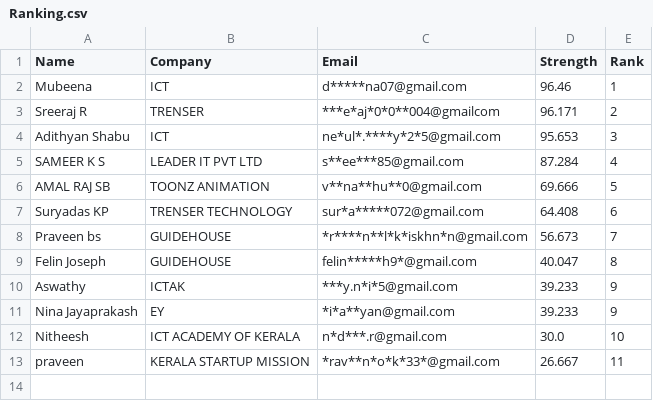
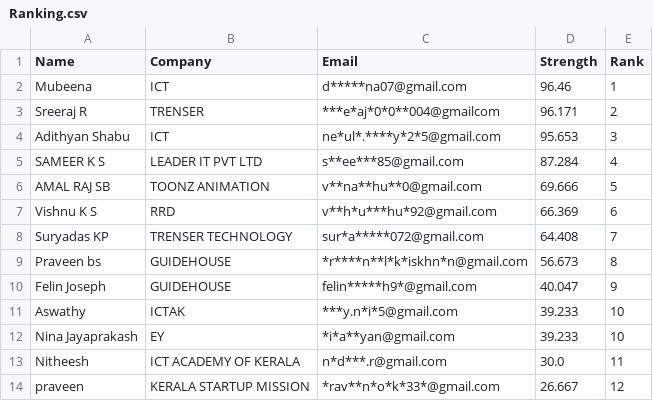
Before and after one commit to Gokulgoky1/Password-Strength-Report, a CSV file: Ranking.csv, drawn as a sheet.

Commit message:
Update CSV with new data

```diff
--- a/Ranking.csv
+++ b/Ranking.csv
@@ -6,8 +6,9 @@ SAMEER K S ,LEADER IT PVT LTD,s**ee***85@gmail.com,87.284,4
 AMAL RAJ SB,TOONZ ANIMATION,v**na**hu**0@gmail.com,69.666,5
-Suryadas KP,TRENSER TECHNOLOGY,sur*a*****072@gmail.com,64.408,6
-Praveen bs,GUIDEHOUSE,*r****n**l*k*iskhn*n@gmail.com,56.673,7
-Felin Joseph,GUIDEHOUSE,felin*****h9*@gmail.com,40.047,8
-Aswathy,ICTAK,***y.n*i*5@gmail.com,39.233,9
-Nina Jayaprakash,EY,*i*a**yan@gmail.com,39.233,9
-Nitheesh,ICT ACADEMY OF KERALA ,n*d***.r@gmail.com,30.0,10
-praveen,KERALA STARTUP MISSION,*rav**n*o*k*33*@gmail.com,26.667,11
+Vishnu K S,RRD,v**h*u***hu*92@gmail.com,66.369,6
+Suryadas KP,TRENSER TECHNOLOGY,sur*a*****072@gmail.com,64.408,7
+Praveen bs,GUIDEHOUSE,*r****n**l*k*iskhn*n@gmail.com,56.673,8
+Felin Joseph,GUIDEHOUSE,felin*****h9*@gmail.com,40.047,9
+Aswathy,ICTAK,***y.n*i*5@gmail.com,39.233,10
+Nina Jayaprakash,EY,*i*a**yan@gmail.com,39.233,10
+Nitheesh,ICT ACADEMY OF KERALA ,n*d***.r@gmail.com,30.0,11
+praveen,KERALA STARTUP MISSION,*rav**n*o*k*33*@gmail.com,26.667,12
```
